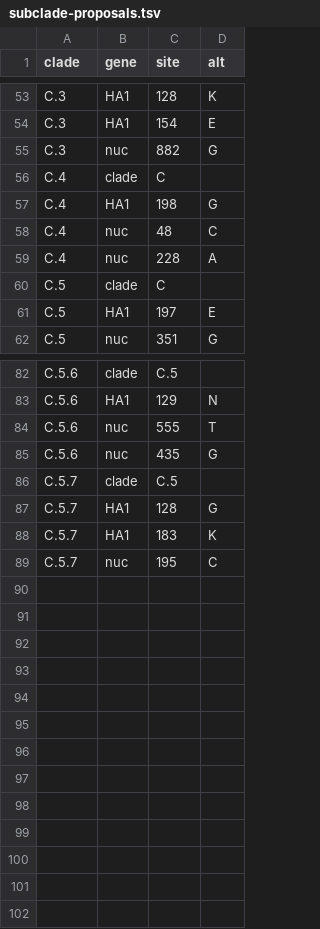
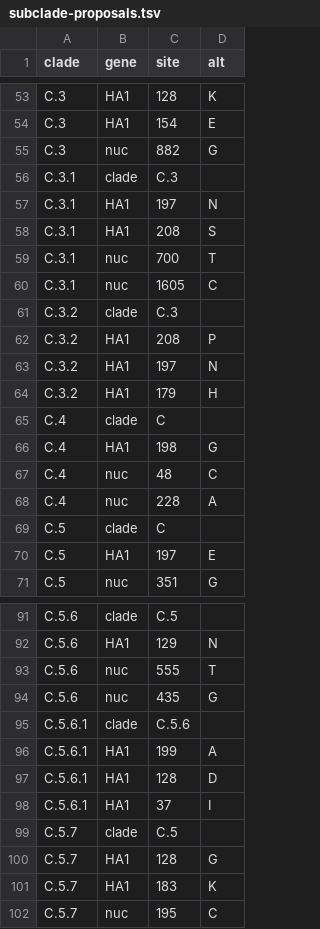
Before and after one commit to influenza-clade-nomenclature/seasonal_B-Vic_HA, a TSV file: .auto-generated/subclade-proposals.tsv, drawn as a sheet; only a part is shown, gaps mark what is left out.

Commit message:
update auto-generated files

```diff
--- a/.auto-generated/subclade-proposals.tsv
+++ b/.auto-generated/subclade-proposals.tsv
@@ -55,2 +55,11 @@ C.3	HA1	154	E
 C.3	nuc	882	G
+C.3.1	clade	C.3	
+C.3.1	HA1	197	N
+C.3.1	HA1	208	S
+C.3.1	nuc	700	T
+C.3.1	nuc	1605	C
+C.3.2	clade	C.3	
+C.3.2	HA1	208	P
+C.3.2	HA1	197	N
+C.3.2	HA1	179	H
 C.4	clade	C	
@@ -85,2 +94,6 @@ C.5.6	nuc	555	T
 C.5.6	nuc	435	G
+C.5.6.1	clade	C.5.6	
+C.5.6.1	HA1	199	A
+C.5.6.1	HA1	128	D
+C.5.6.1	HA1	37	I
 C.5.7	clade	C.5	
```
Also changed, not shown: 1 other file.
